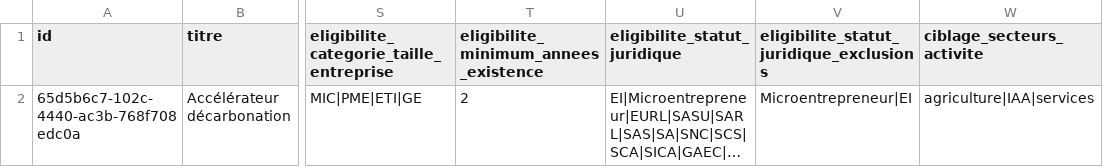
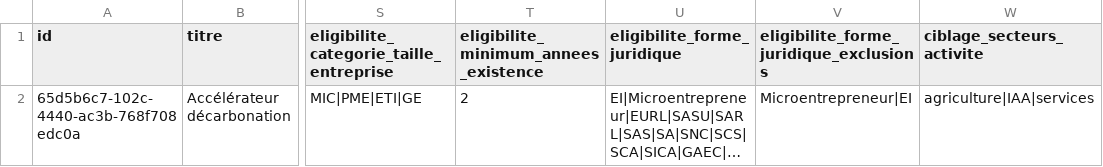
Before and after one commit to etalab/schema-dispositif-aide, a CSV file: build/exemples/par_schema/exemple-dispositif-aide-professionnels.csv, drawn as a sheet; only a part is shown, gaps mark what is left out; long unchanged cells end in …; the diff names each change by its address in the sheet, - before the commit and + after, or states it on an @@ line.

```diff
--- a/build/exemples/par_schema/exemple-dispositif-aide-professionnels.csv
+++ b/build/exemples/par_schema/exemple-dispositif-aide-professionnels.csv
-U1: eligibilite_statut_juridique
+U1: eligibilite_forme_juridique
-V1: eligibilite_statut_juridique_exclusions
+V1: eligibilite_forme_juridique_exclusions
```
Also changed, not shown: build/exemples/exemple-complet.csv, 1 other file.
